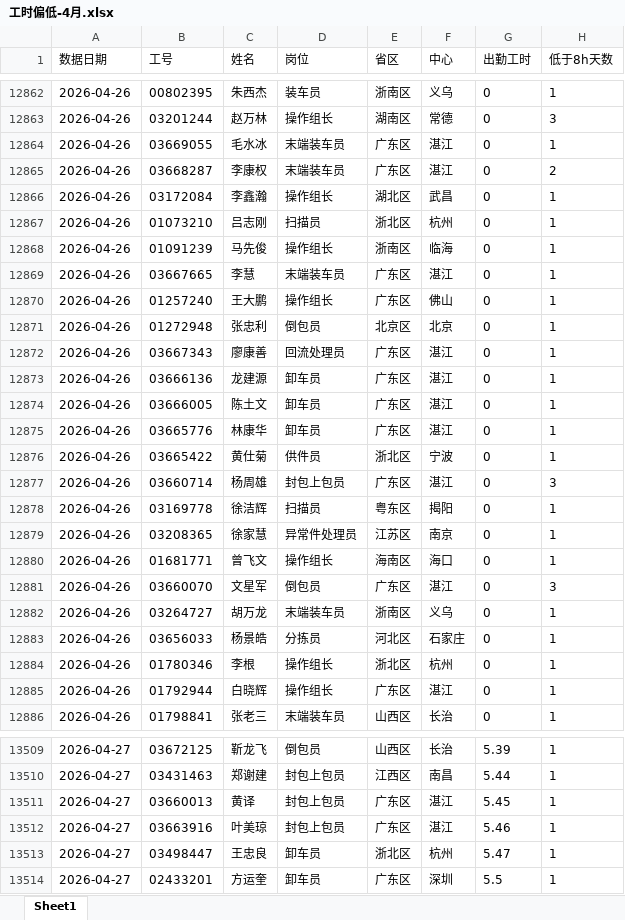
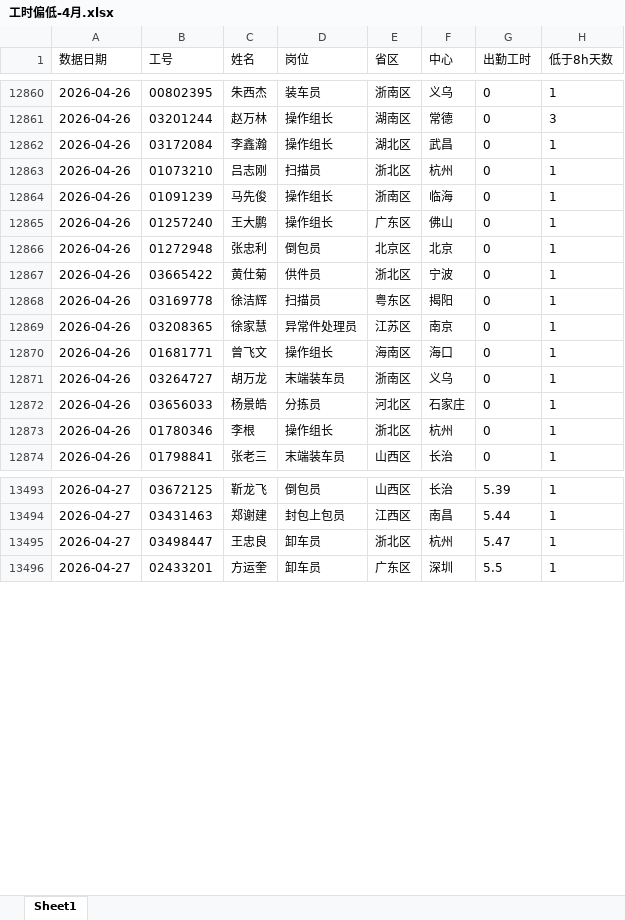
Before and after one commit to xiaochen05281/gpt-dashboard, an Excel workbook: source/2、工时偏低/工时偏低-4月.xlsx, sheet Sheet1, drawn as a sheet; only a part is shown, gaps mark what is left out; values as stored, in another font and other column widths than the file's, no borders; the diff covers the shown part only; the diff names each change by its address in the sheet, - before the commit and + after, or states it on an @@ line.

```diff
--- a/source/2、工时偏低/工时偏低-4月.xlsx (sheet Sheet1)
+++ b/source/2、工时偏低/工时偏低-4月.xlsx (sheet Sheet1)
-row 12864: 2026-04-26 | 03669055 | 毛水冰 | 末端装车员 | 广东区 | 湛江 | 0 | 1
-row 12865: 2026-04-26 | 03668287 | 李康权 | 末端装车员 | 广东区 | 湛江 | 0 | 2
-row 12869: 2026-04-26 | 03667665 | 李慧 | 末端装车员 | 广东区 | 湛江 | 0 | 1
-row 12872: 2026-04-26 | 03667343 | 廖康善 | 回流处理员 | 广东区 | 湛江 | 0 | 1
-row 12873: 2026-04-26 | 03666136 | 龙建源 | 卸车员 | 广东区 | 湛江 | 0 | 1
-row 12874: 2026-04-26 | 03666005 | 陈土文 | 卸车员 | 广东区 | 湛江 | 0 | 1
-row 12875: 2026-04-26 | 03665776 | 林康华 | 卸车员 | 广东区 | 湛江 | 0 | 1
-row 12877: 2026-04-26 | 03660714 | 杨周雄 | 封包上包员 | 广东区 | 湛江 | 0 | 3
-row 12881: 2026-04-26 | 03660070 | 文星军 | 倒包员 | 广东区 | 湛江 | 0 | 3
-row 12885: 2026-04-26 | 01792944 | 白晓辉 | 操作组长 | 广东区 | 湛江 | 0 | 1
-row 13511: 2026-04-27 | 03660013 | 黄译 | 封包上包员 | 广东区 | 湛江 | 5.45 | 1
-row 13512: 2026-04-27 | 03663916 | 叶美琼 | 封包上包员 | 广东区 | 湛江 | 5.46 | 1
```
Also changed, not shown: 13 removed rows elsewhere in this sheet, source/中心名单-2026-05.xlsx, source/中心名单-2026-06.xlsx, 2 other files.
